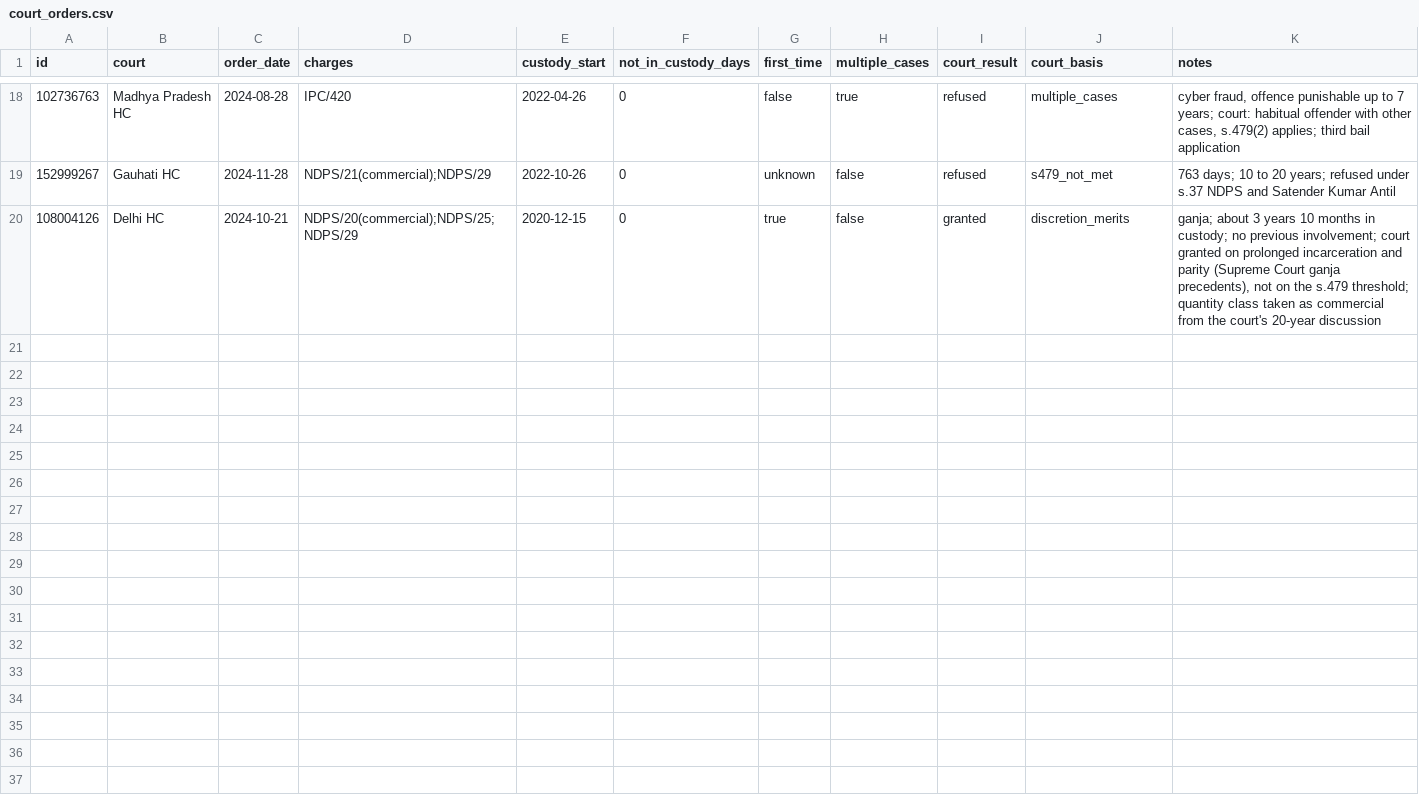
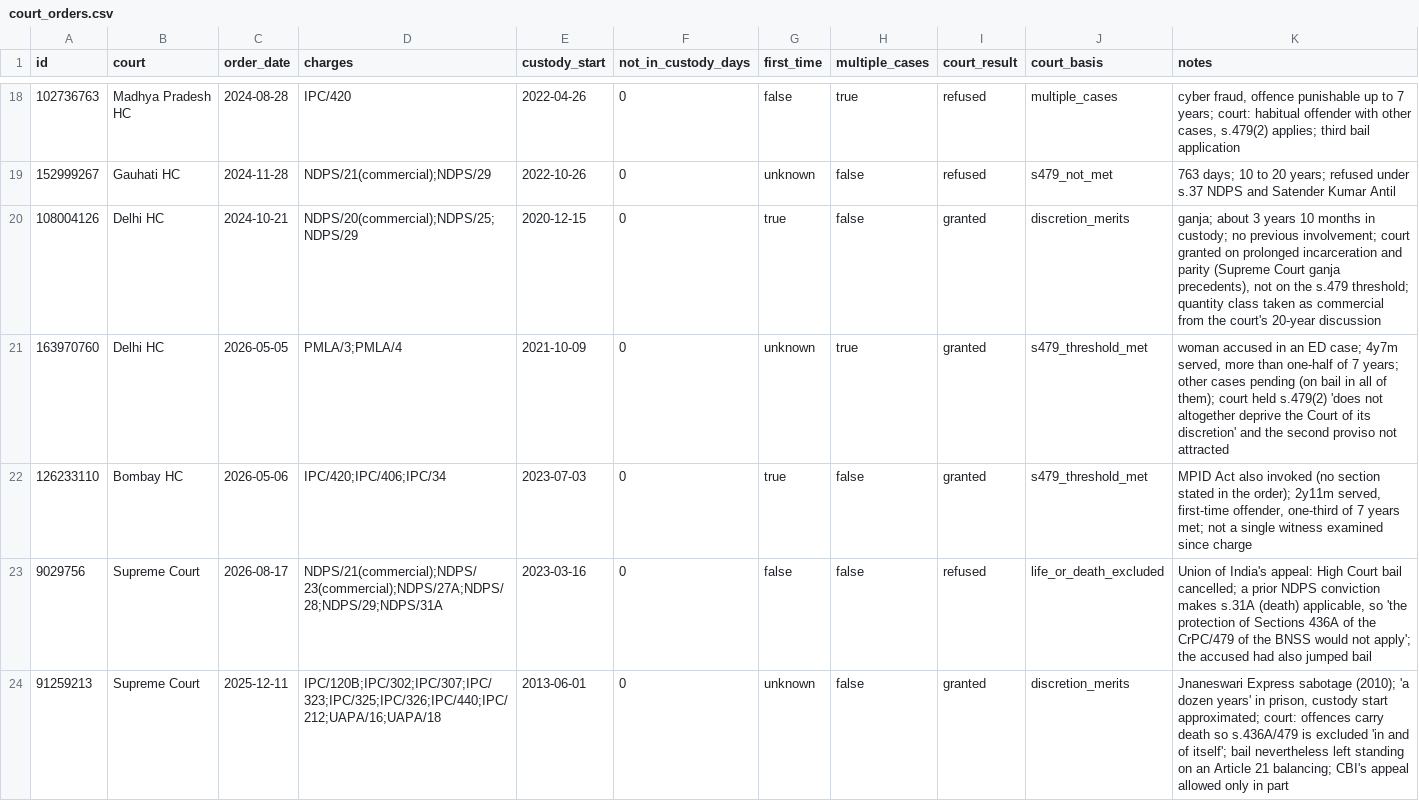
Before and after one commit to SainathGaikwad/rihai, a CSV file: data/validation/court_orders.csv, drawn as a sheet; only a part is shown, gaps mark what is left out; the diff covers the shown part only.

Commit message:
Validation against 34 court orders; s.479(2) flag; PMLA 3, NDPS 23, Arms 26, IPC 440, PC Act 13 rows; 800-row table

```diff
--- a/data/validation/court_orders.csv
+++ b/data/validation/court_orders.csv
@@ -20 +20,5 @@ id,court,order_date,charges,custody_start,not_in_custody_days,first_time,multipl
 108004126,Delhi HC,2024-10-21,NDPS/20(commercial);NDPS/25;NDPS/29,2020-12-15,0,true,false,granted,discretion_merits,"ganja; about 3 years 10 months in custody; no previous involvement; court granted on prolonged incarceration and parity (Supreme Court ganja precedents), not on the s.479 threshold; quantity class taken as commercial from the court's 20-year discussion"
+163970760,Delhi HC,2026-05-05,PMLA/3;PMLA/4,2021-10-09,0,unknown,true,granted,s479_threshold_met,"woman accused in an ED case; 4y7m served, more than one-half of 7 years; other cases pending (on bail in all of them); court held s.479(2) 'does not altogether deprive the Court of its discretion' and the second proviso not attracted"
+126233110,Bombay HC,2026-05-06,IPC/420;IPC/406;IPC/34,2023-07-03,0,true,false,granted,s479_threshold_met,"MPID Act also invoked (no section stated in the order); 2y11m served, first-time offender, one-third of 7 years met; not a single witness examined since charge"
+9029756,Supreme Court,2026-08-17,NDPS/21(commercial);NDPS/23(commercial);NDPS/27A;NDPS/28;NDPS/29;NDPS/31A,2023-03-16,0,false,false,refused,life_or_death_excluded,"Union of India's appeal: High Court bail cancelled; a prior NDPS conviction makes s.31A (death) applicable, so 'the protection of Sections 436A of the CrPC/479 of the BNSS would not apply'; the accused had also jumped bail"
+91259213,Supreme Court,2025-12-11,IPC/120B;IPC/302;IPC/307;IPC/323;IPC/325;IPC/326;IPC/440;IPC/212;UAPA/16;UAPA/18,2013-06-01,0,unknown,false,granted,discretion_merits,"Jnaneswari Express sabotage (2010); 'a dozen years' in prison, custody start approximated; court: offences carry death so s.436A/479 is excluded 'in and of itself'; bail nevertheless left standing on an Article 21 balancing; CBI's appeal allowed only in part"
```
Also changed, not shown: 11 added rows elsewhere in this file, 9 other files.
